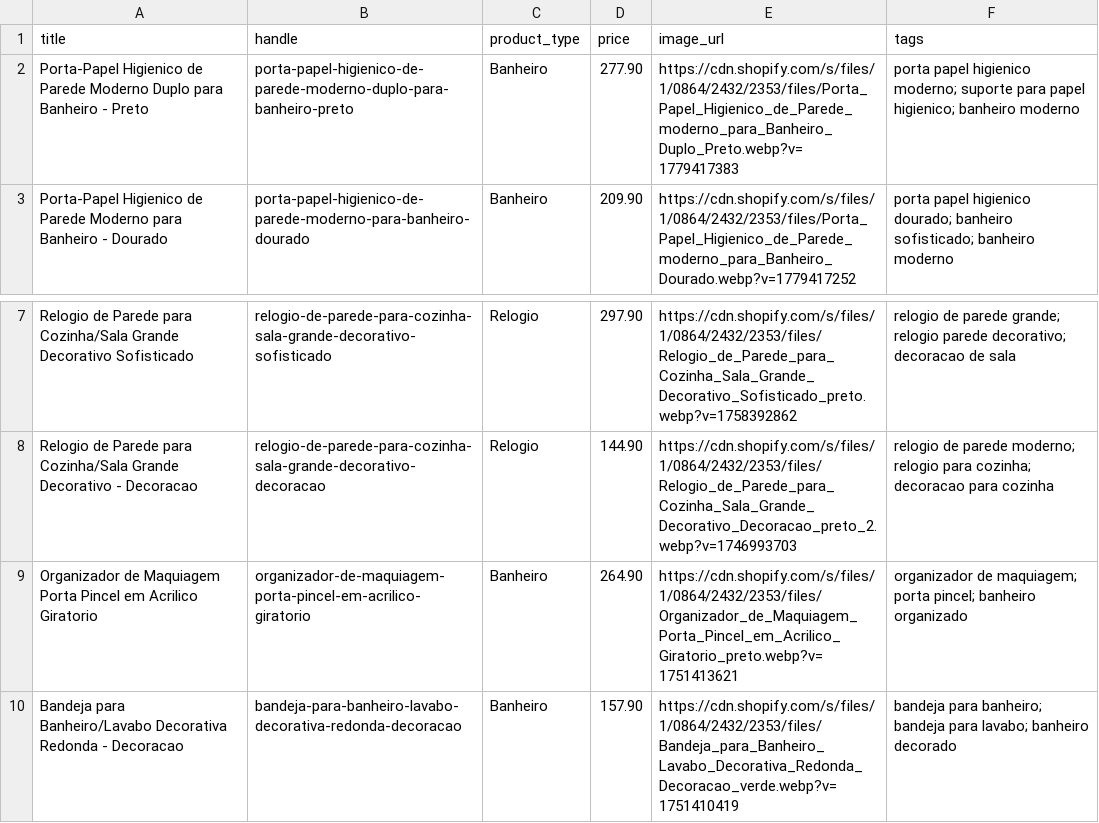
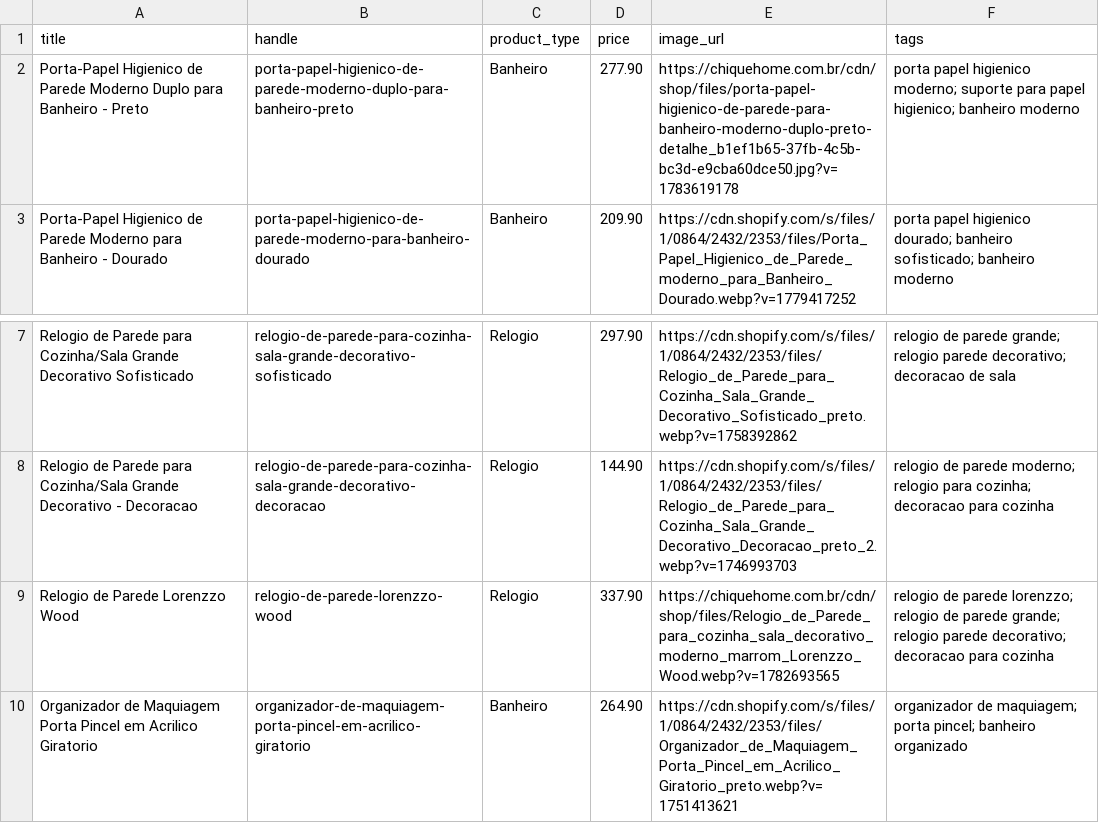
Before and after one commit to lojachiquehome-art/pinterest-automation-chiquehome, a CSV file: pinterest_automation/data/products_seed.csv, drawn as a sheet; only a part is shown, gaps mark what is left out; the shorter side is filled out with more unchanged rows.

```diff
--- a/pinterest_automation/data/products_seed.csv
+++ b/pinterest_automation/data/products_seed.csv
@@ -1,3 +1,3 @@
 title,handle,product_type,price,image_url,tags
-Porta-Papel Higienico de Parede Moderno Duplo para Banheiro - Preto,porta-papel-higienico-de-parede-moderno-duplo-para-banheiro-preto,Banheiro,277.90,https://cdn.shopify.com/s/files/1/0864/2432/2353/files/Porta_Papel_Higienico_de_Parede_moderno_para_Banheiro_Duplo_Preto.webp?v=1779417383,"porta papel higienico moderno; suporte para papel higienico; banheiro moderno"
+Porta-Papel Higienico de Parede Moderno Duplo para Banheiro - Preto,porta-papel-higienico-de-parede-moderno-duplo-para-banheiro-preto,Banheiro,277.90,https://chiquehome.com.br/cdn/shop/files/porta-papel-higienico-de-parede-para-banheiro-moderno-duplo-preto-detalhe_b1ef1b65-37fb-4c5b-bc3d-e9cba60dce50.jpg?v=1783619178,"porta papel higienico moderno; suporte para papel higienico; banheiro moderno"
 Porta-Papel Higienico de Parede Moderno para Banheiro - Dourado,porta-papel-higienico-de-parede-moderno-para-banheiro-dourado,Banheiro,209.90,https://cdn.shopify.com/s/files/1/0864/2432/2353/files/Porta_Papel_Higienico_de_Parede_moderno_para_Banheiro_Dourado.webp?v=1779417252,"porta papel higienico dourado; banheiro sofisticado; banheiro moderno"
@@ -8,2 +8,3 @@ Relogio de Parede para Cozinha/Sala Grande Decorativo Sofisticado,relogio-de-par
 Relogio de Parede para Cozinha/Sala Grande Decorativo - Decoracao,relogio-de-parede-para-cozinha-sala-grande-decorativo-decoracao,Relogio,144.90,https://cdn.shopify.com/s/files/1/0864/2432/2353/files/Relogio_de_Parede_para_Cozinha_Sala_Grande_Decorativo_Decoracao_preto_2.webp?v=1746993703,"relogio de parede moderno; relogio para cozinha; decoracao para cozinha"
+Relogio de Parede Lorenzzo Wood,relogio-de-parede-lorenzzo-wood,Relogio,337.90,https://chiquehome.com.br/cdn/shop/files/Relogio_de_Parede_para_cozinha_sala_decorativo_moderno_marrom_Lorenzzo_Wood.webp?v=1782693565,"relogio de parede lorenzzo; relogio de parede grande; relogio parede decorativo; decoracao para cozinha"
 Organizador de Maquiagem Porta Pincel em Acrilico Giratorio,organizador-de-maquiagem-porta-pincel-em-acrilico-giratorio,Banheiro,264.90,https://cdn.shopify.com/s/files/1/0864/2432/2353/files/Organizador_de_Maquiagem_Porta_Pincel_em_Acrilico_Giratorio_preto.webp?v=1751413621,"organizador de maquiagem; porta pincel; banheiro organizado"
```
Also changed, not shown: pinterest_automation/data/weekly_campaign_2026-07-21.csv, 4 other files.
